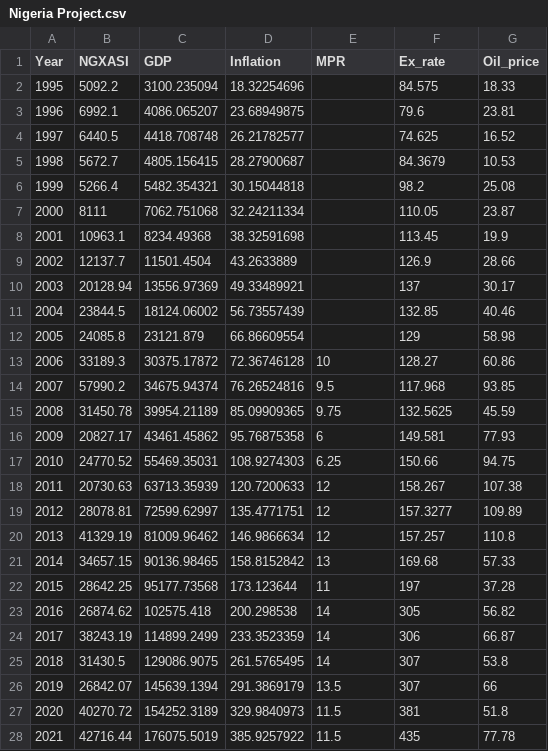
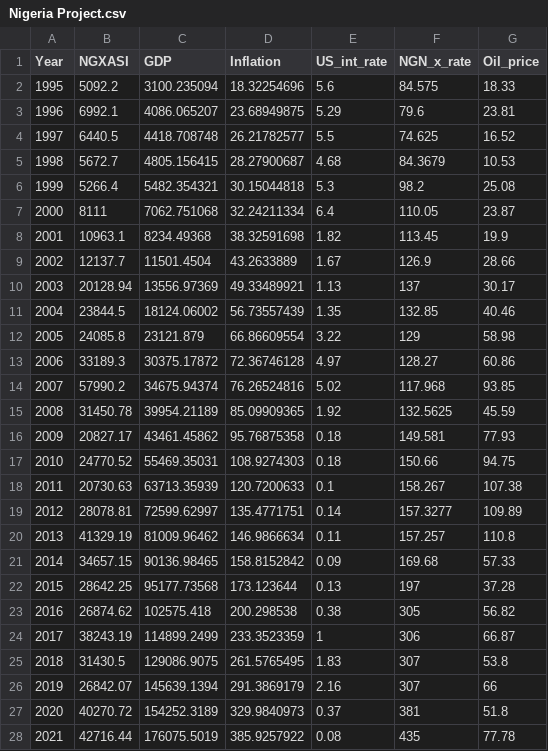
Before and after one commit to Jesarie/portfolioprojects, a CSV file: Nigeria Project.csv, drawn as a sheet; only a part is shown; the diff covers the shown part only.

Commit message:
Update Nigeria Project.csv

```diff
--- a/Nigeria Project.csv
+++ b/Nigeria Project.csv
@@ -1,28 +1,28 @@
-Year,NGXASI,GDP,Inflation,MPR,Ex_rate,Oil_price
-1995,5092.2,3100.235094,18.32254696,,84.575,18.33
-1996,6992.1,4086.065207,23.68949875,,79.6,23.81
-1997,6440.5,4418.708748,26.21782577,,74.625,16.52
-1998,5672.7,4805.156415,28.27900687,,84.3679,10.53
-1999,5266.4,5482.354321,30.15044818,,98.2,25.08
-2000,8111,7062.751068,32.24211334,,110.05,23.87
-2001,10963.1,8234.49368,38.32591698,,113.45,19.9
-2002,12137.7,11501.4504,43.2633889,,126.9,28.66
-2003,20128.94,13556.97369,49.33489921,,137,30.17
-2004,23844.5,18124.06002,56.73557439,,132.85,40.46
-2005,24085.8,23121.879,66.86609554,,129,58.98
-2006,33189.3,30375.17872,72.36746128,10,128.27,60.86
-2007,57990.2,34675.94374,76.26524816,9.5,117.968,93.85
-2008,31450.78,39954.21189,85.09909365,9.75,132.5625,45.59
-2009,20827.17,43461.45862,95.76875358,6,149.581,77.93
-2010,24770.52,55469.35031,108.9274303,6.25,150.66,94.75
-2011,20730.63,63713.35939,120.7200633,12,158.267,107.38
-2012,28078.81,72599.62997,135.4771751,12,157.3277,109.89
-2013,41329.19,81009.96462,146.9866634,12,157.257,110.8
-2014,34657.15,90136.98465,158.8152842,13,169.68,57.33
-2015,28642.25,95177.73568,173.123644,11,197,37.28
-2016,26874.62,102575.418,200.298538,14,305,56.82
-2017,38243.19,114899.2499,233.3523359,14,306,66.87
-2018,31430.5,129086.9075,261.5765495,14,307,53.8
-2019,26842.07,145639.1394,291.3869179,13.5,307,66
-2020,40270.72,154252.3189,329.9840973,11.5,381,51.8
-2021,42716.44,176075.5019,385.9257922,11.5,435,77.78
+Year,NGXASI,GDP,Inflation,US_int_rate,NGN_x_rate,Oil_price
+1995,5092.2,3100.235094,18.32254696,5.6,84.575,18.33
+1996,6992.1,4086.065207,23.68949875,5.29,79.6,23.81
+1997,6440.5,4418.708748,26.21782577,5.5,74.625,16.52
+1998,5672.7,4805.156415,28.27900687,4.68,84.3679,10.53
+1999,5266.4,5482.354321,30.15044818,5.3,98.2,25.08
+2000,8111,7062.751068,32.24211334,6.4,110.05,23.87
+2001,10963.1,8234.49368,38.32591698,1.82,113.45,19.9
+2002,12137.7,11501.4504,43.2633889,1.67,126.9,28.66
+2003,20128.94,13556.97369,49.33489921,1.13,137,30.17
+2004,23844.5,18124.06002,56.73557439,1.35,132.85,40.46
+2005,24085.8,23121.879,66.86609554,3.22,129,58.98
+2006,33189.3,30375.17872,72.36746128,4.97,128.27,60.86
+2007,57990.2,34675.94374,76.26524816,5.02,117.968,93.85
+2008,31450.78,39954.21189,85.09909365,1.92,132.5625,45.59
+2009,20827.17,43461.45862,95.76875358,0.18,149.581,77.93
+2010,24770.52,55469.35031,108.9274303,0.18,150.66,94.75
+2011,20730.63,63713.35939,120.7200633,0.1,158.267,107.38
+2012,28078.81,72599.62997,135.4771751,0.14,157.3277,109.89
+2013,41329.19,81009.96462,146.9866634,0.11,157.257,110.8
+2014,34657.15,90136.98465,158.8152842,0.09,169.68,57.33
+2015,28642.25,95177.73568,173.123644,0.13,197,37.28
+2016,26874.62,102575.418,200.298538,0.38,305,56.82
+2017,38243.19,114899.2499,233.3523359,1,306,66.87
+2018,31430.5,129086.9075,261.5765495,1.83,307,53.8
+2019,26842.07,145639.1394,291.3869179,2.16,307,66
+2020,40270.72,154252.3189,329.9840973,0.37,381,51.8
+2021,42716.44,176075.5019,385.9257922,0.08,435,77.78
```
Also changed, not shown: 1 edited cell elsewhere in this file.
